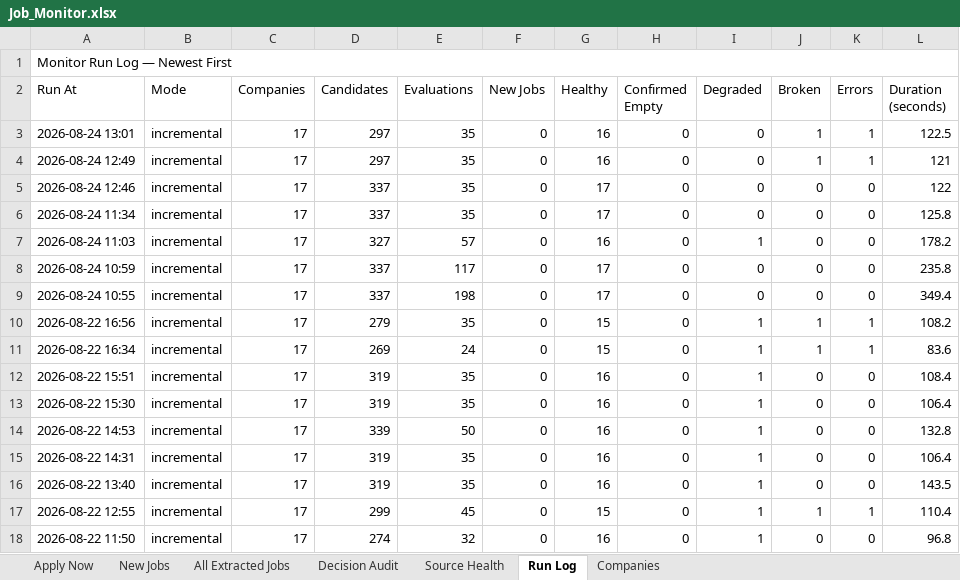
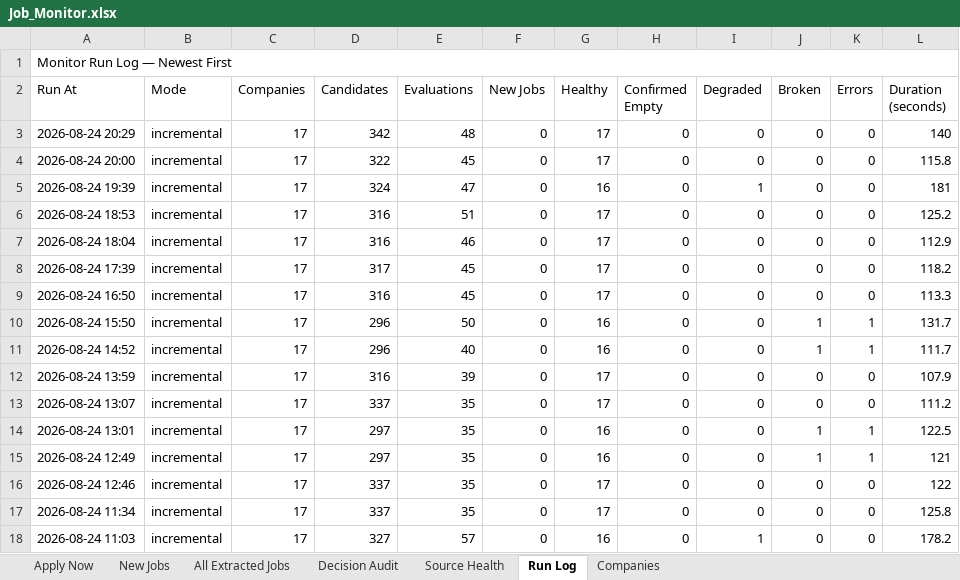
Before and after one commit to taran-dev4u/career-job-monitor, an Excel workbook: outputs/job-monitor/Job_Monitor.xlsx, sheet Run Log, drawn as a sheet; only a part is shown; the shorter side is filled out with more unchanged rows; values as stored, in another font and other column widths than the file's, no cell formats; table styles not drawn; the diff names each change by its address in the sheet, - before the commit and + after, or states it on an @@ line.

```diff
--- a/outputs/job-monitor/Job_Monitor.xlsx (sheet Run Log)
+++ b/outputs/job-monitor/Job_Monitor.xlsx (sheet Run Log)
+row 3: 2026-08-24 20:29 | incremental | 17 | 342 | 48 | 0 | 17 | 0 | 0 | 0 | 0 | 140
+row 4: 2026-08-24 20:00 | incremental | 17 | 322 | 45 | 0 | 17 | 0 | 0 | 0 | 0 | 115.8
+row 5: 2026-08-24 19:39 | incremental | 17 | 324 | 47 | 0 | 16 | 0 | 1 | 0 | 0 | 181
+row 6: 2026-08-24 18:53 | incremental | 17 | 316 | 51 | 0 | 17 | 0 | 0 | 0 | 0 | 125.2
+row 7: 2026-08-24 18:04 | incremental | 17 | 316 | 46 | 0 | 17 | 0 | 0 | 0 | 0 | 112.9
+row 8: 2026-08-24 17:39 | incremental | 17 | 317 | 45 | 0 | 17 | 0 | 0 | 0 | 0 | 118.2
+row 9: 2026-08-24 16:50 | incremental | 17 | 316 | 45 | 0 | 17 | 0 | 0 | 0 | 0 | 113.3
+row 10: 2026-08-24 15:50 | incremental | 17 | 296 | 50 | 0 | 16 | 0 | 0 | 1 | 1 | 131.7
+row 11: 2026-08-24 14:52 | incremental | 17 | 296 | 40 | 0 | 16 | 0 | 0 | 1 | 1 | 111.7
+row 12: 2026-08-24 13:59 | incremental | 17 | 316 | 39 | 0 | 17 | 0 | 0 | 0 | 0 | 107.9
+row 13: 2026-08-24 13:07 | incremental | 17 | 337 | 35 | 0 | 17 | 0 | 0 | 0 | 0 | 111.2
```
Also changed, not shown: sheet Decision Audit, sheet All Extracted Jobs, sheet Apply Now, sheet Source Health, cell formats, 17 other files.
